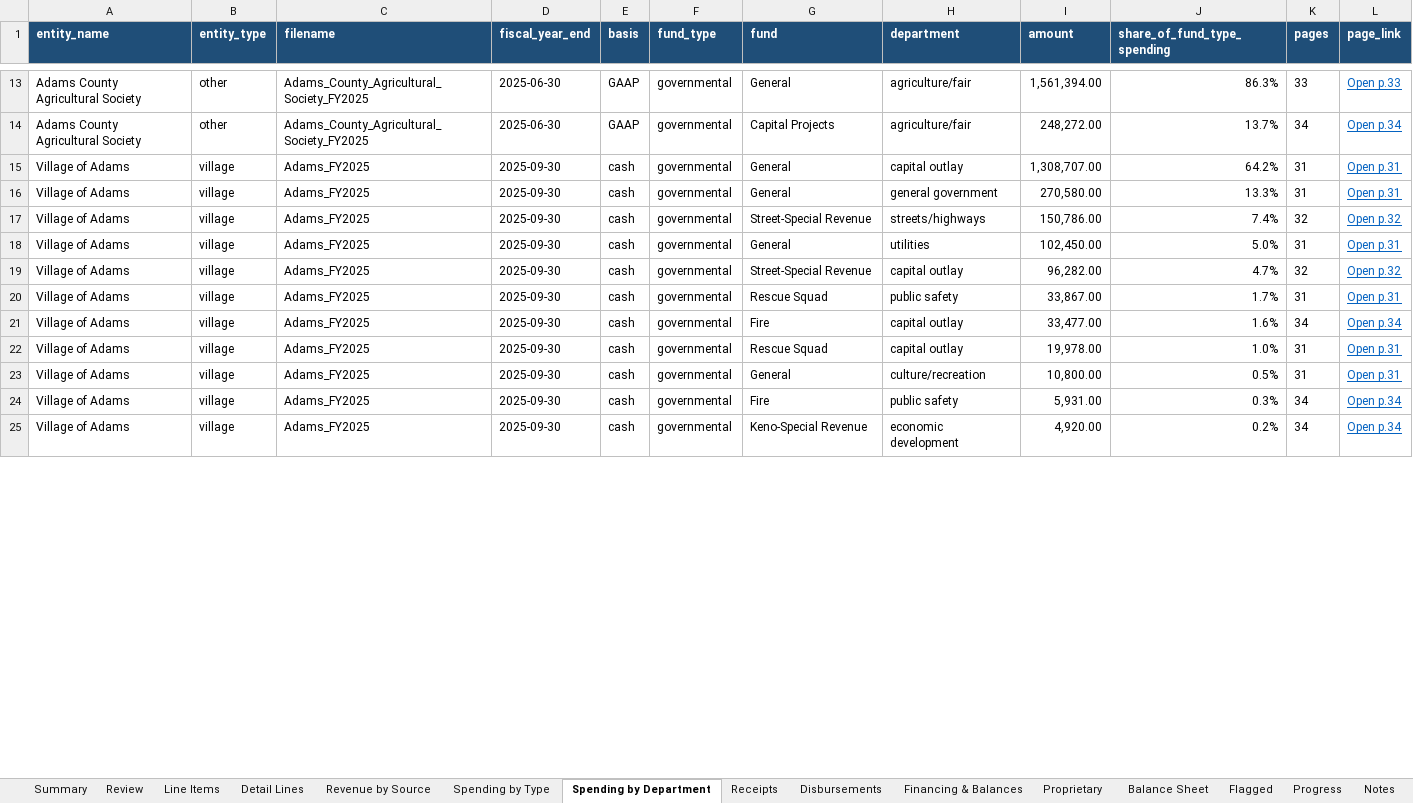
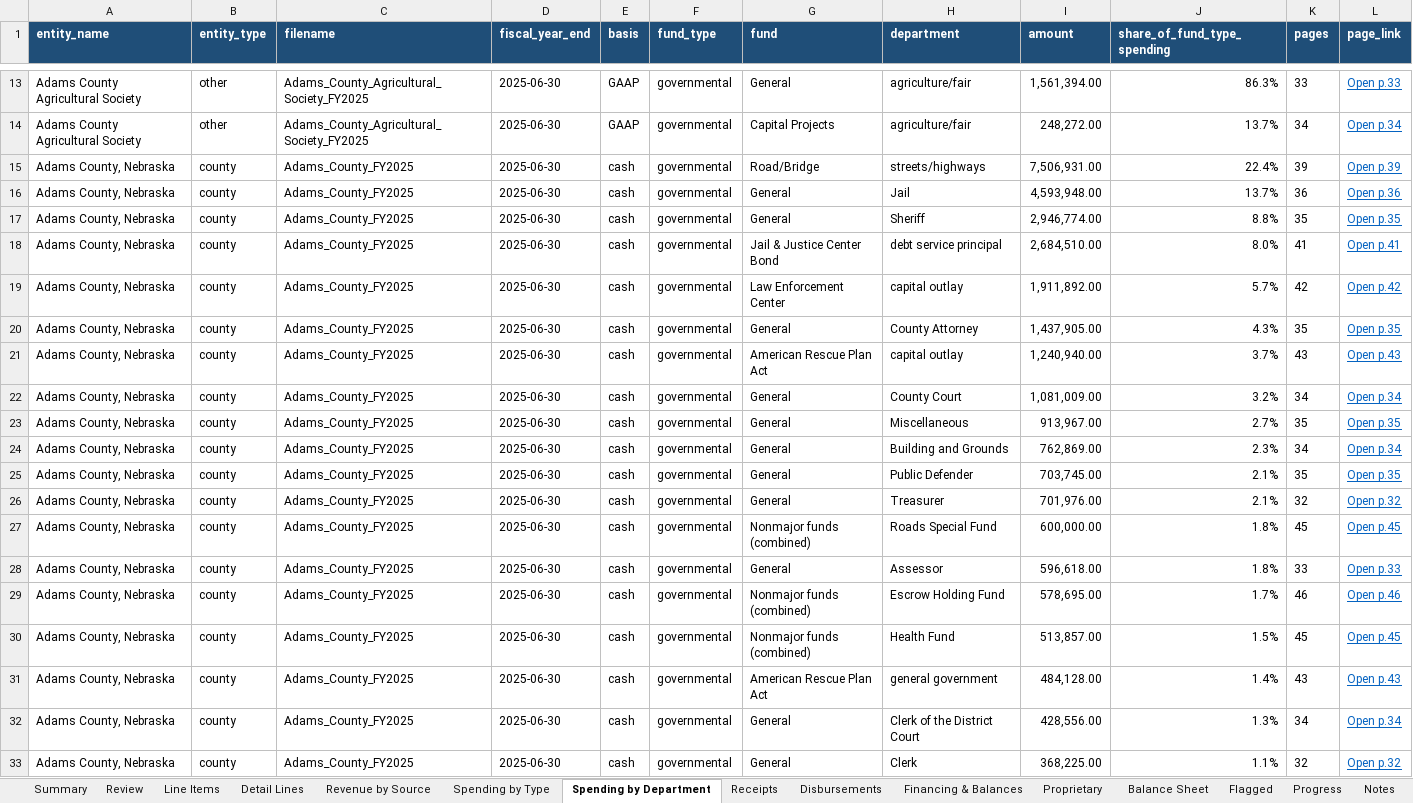
Before and after one commit to trltrl12/Nebraska-Audit, an Excel workbook: output/cashflow.xlsx, sheet Spending by Department, drawn as a sheet; only a part is shown, gaps mark what is left out; the shorter side is filled out with more unchanged rows; values as stored, in another font and other column widths than the file's, no borders; the diff covers the shown part only; the diff names each change by its address in the sheet, - before the commit and + after, or states it on an @@ line.

```diff
--- a/output/cashflow.xlsx (sheet Spending by Department)
+++ b/output/cashflow.xlsx (sheet Spending by Department)
+row 15: Adams County, Nebraska | county | Adams_County_FY2025 | 2025-06-30 | cash | governmental | Road/Bridge | streets/highways | 7,506,931.00 | 22.4% | 39 | Open p.39
+row 16: Adams County, Nebraska | county | Adams_County_FY2025 | 2025-06-30 | cash | governmental | General | Jail | 4,593,948.00 | 13.7% | 36 | Open p.36
+row 17: Adams County, Nebraska | county | Adams_County_FY2025 | 2025-06-30 | cash | governmental | General | Sheriff | 2,946,774.00 | 8.8% | 35 | Open p.35
+row 18: Adams County, Nebraska | county | Adams_County_FY2025 | 2025-06-30 | cash | governmental | Jail & Justice Center Bond | debt service principal | 2,684,510.00 | 8.0% | 41 | Open p.41
+row 19: Adams County, Nebraska | county | Adams_County_FY2025 | 2025-06-30 | cash | governmental | Law Enforcement Center | capital outlay | 1,911,892.00 | 5.7% | 42 | Open p.42
+row 20: Adams County, Nebraska | county | Adams_County_FY2025 | 2025-06-30 | cash | governmental | General | County Attorney | 1,437,905.00 | 4.3% | 35 | Open p.35
+row 21: Adams County, Nebraska | county | Adams_County_FY2025 | 2025-06-30 | cash | governmental | American Rescue Plan Act | capital outlay | 1,240,940.00 | 3.7% | 43 | Open p.43
+row 22: Adams County, Nebraska | county | Adams_County_FY2025 | 2025-06-30 | cash | governmental | General | County Court | 1,081,009.00 | 3.2% | 34 | Open p.34
+row 23: Adams County, Nebraska | county | Adams_County_FY2025 | 2025-06-30 | cash | governmental | General | Miscellaneous | 913,967.00 | 2.7% | 35 | Open p.35
+row 24: Adams County, Nebraska | county | Adams_County_FY2025 | 2025-06-30 | cash | governmental | General | Building and Grounds | 762,869.00 | 2.3% | 34 | Open p.34
+row 25: Adams County, Nebraska | county | Adams_County_FY2025 | 2025-06-30 | cash | governmental | General | Public Defender | 703,745.00 | 2.1% | 35 | Open p.35
+row 26: Adams County, Nebraska | county | Adams_County_FY2025 | 2025-06-30 | cash | governmental | General | Treasurer | 701,976.00 | 2.1% | 32 | Open p.32
+row 27: Adams County, Nebraska | county | Adams_County_FY2025 | 2025-06-30 | cash | governmental | Nonmajor funds (combined) | Roads Special Fund | 600,000.00 | 1.8% | 45 | Open p.45
+row 28: Adams County, Nebraska | county | Adams_County_FY2025 | 2025-06-30 | cash | governmental | General | Assessor | 596,618.00 | 1.8% | 33 | Open p.33
+row 29: Adams County, Nebraska | county | Adams_County_FY2025 | 2025-06-30 | cash | governmental | Nonmajor funds (combined) | Escrow Holding Fund | 578,695.00 | 1.7% | 46 | Open p.46
+row 30: Adams County, Nebraska | county | Adams_County_FY2025 | 2025-06-30 | cash | governmental | Nonmajor funds (combined) | Health Fund | 513,857.00 | 1.5% | 45 | Open p.45
+row 31: Adams County, Nebraska | county | Adams_County_FY2025 | 2025-06-30 | cash | governmental | American Rescue Plan Act | general government | 484,128.00 | 1.4% | 43 | Open p.43
+row 32: Adams County, Nebraska | county | Adams_County_FY2025 | 2025-06-30 | cash | governmental | General | Clerk of the District Court | 428,556.00 | 1.3% | 34 | Open p.34
+row 33: Adams County, Nebraska | county | Adams_County_FY2025 | 2025-06-30 | cash | governmental | General | Clerk | 368,225.00 | 1.1% | 32 | Open p.32
```
Also changed, not shown: 101 added rows and 10 edited cells elsewhere in this sheet, sheet Detail Lines, sheet Line Items, sheet Balance Sheet, sheet Financing & Balances, sheet Receipts, sheet Disbursements, 6 more sheets, 21 other files.
